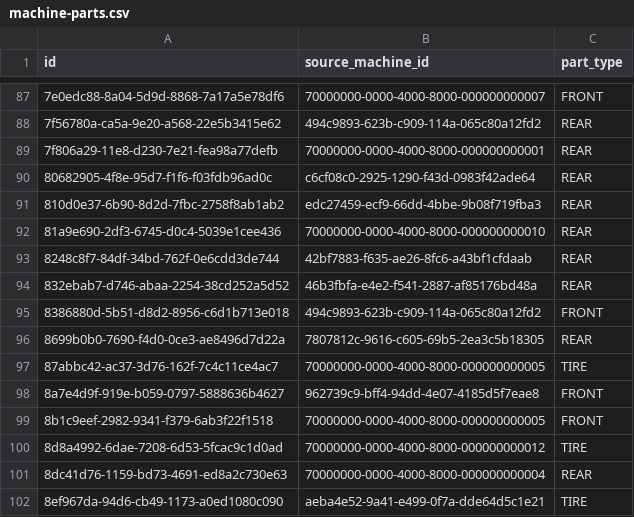
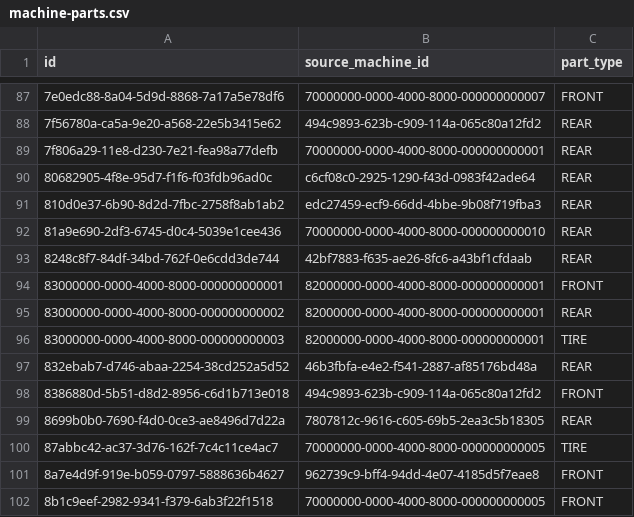
Before and after one commit to alexungu04genoff/RingLab, a CSV file: game-data/catalog/machine-parts.csv, drawn as a sheet; only a part is shown, gaps mark what is left out; the shorter side is filled out with more unchanged rows; the diff names each change by its address in the sheet, - before the commit and + after, or states it on an @@ line.

```diff
--- a/game-data/catalog/machine-parts.csv
+++ b/game-data/catalog/machine-parts.csv
+row 94: 83000000-0000-4000-8000-000000000001 | 82000000-0000-4000-8000-000000000001 | FRONT
+row 95: 83000000-0000-4000-8000-000000000002 | 82000000-0000-4000-8000-000000000001 | REAR
+row 96: 83000000-0000-4000-8000-000000000003 | 82000000-0000-4000-8000-000000000001 | TIRE
```
Also changed, not shown: game-data/catalog/gadgets.csv, game-data/catalog/game-versions.csv, 35 other files.
